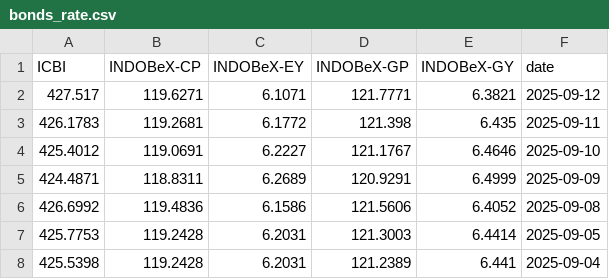
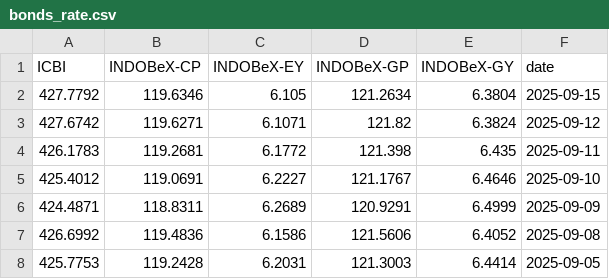
Before and after one commit to supertypeai/sectors_idx_fear_and_greed_index, a CSV file: data/bonds_rate.csv, drawn as a sheet; only a part is shown; the shorter side is filled out with more unchanged rows; removed rows and columns are numbered as before the commit, all else as after; the diff names each change by its address in the sheet, - before the commit and + after, or states it on an @@ line.

```diff
--- a/data/bonds_rate.csv
+++ b/data/bonds_rate.csv
-row 2: 427.517 | 119.6271 | 6.1071 | 121.7771 | 6.3821 | 2025-09-12
+row 2: 427.7792 | 119.6346 | 6.105 | 121.2634 | 6.3804 | 2025-09-15
+row 3: 427.6742 | 119.6271 | 6.1071 | 121.82 | 6.3824 | 2025-09-12
```
